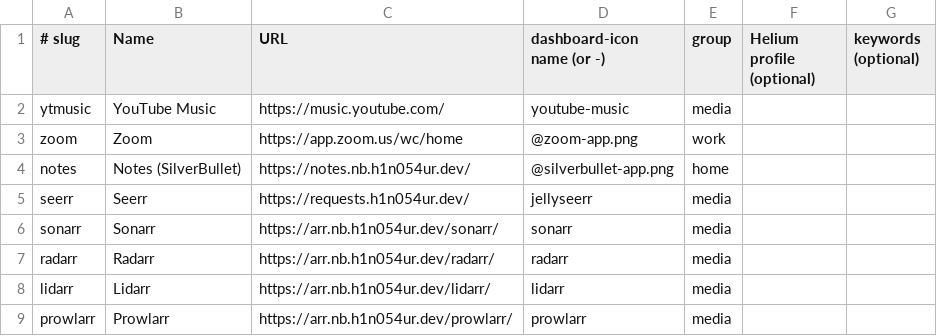
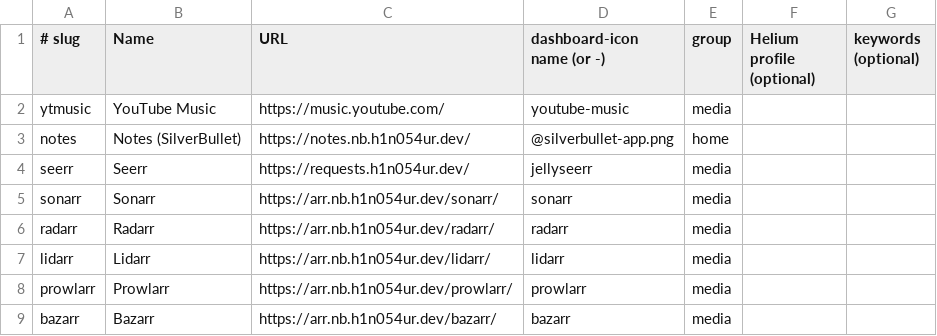
Before and after one commit to h1n054ur/desktop, a TSV file: chrome-apps/apps.tsv, drawn as a sheet; only a part is shown; the shorter side is filled out with more unchanged rows; the diff names each change by its address in the sheet, - before the commit and + after, or states it on an @@ line.

Commit message:
chore(chrome-apps): drop the Zoom app window (#423)

```diff
--- a/chrome-apps/apps.tsv
+++ b/chrome-apps/apps.tsv
-row 3: zoom | Zoom | https://app.zoom.us/wc/home | @zoom-app.png | work
```
